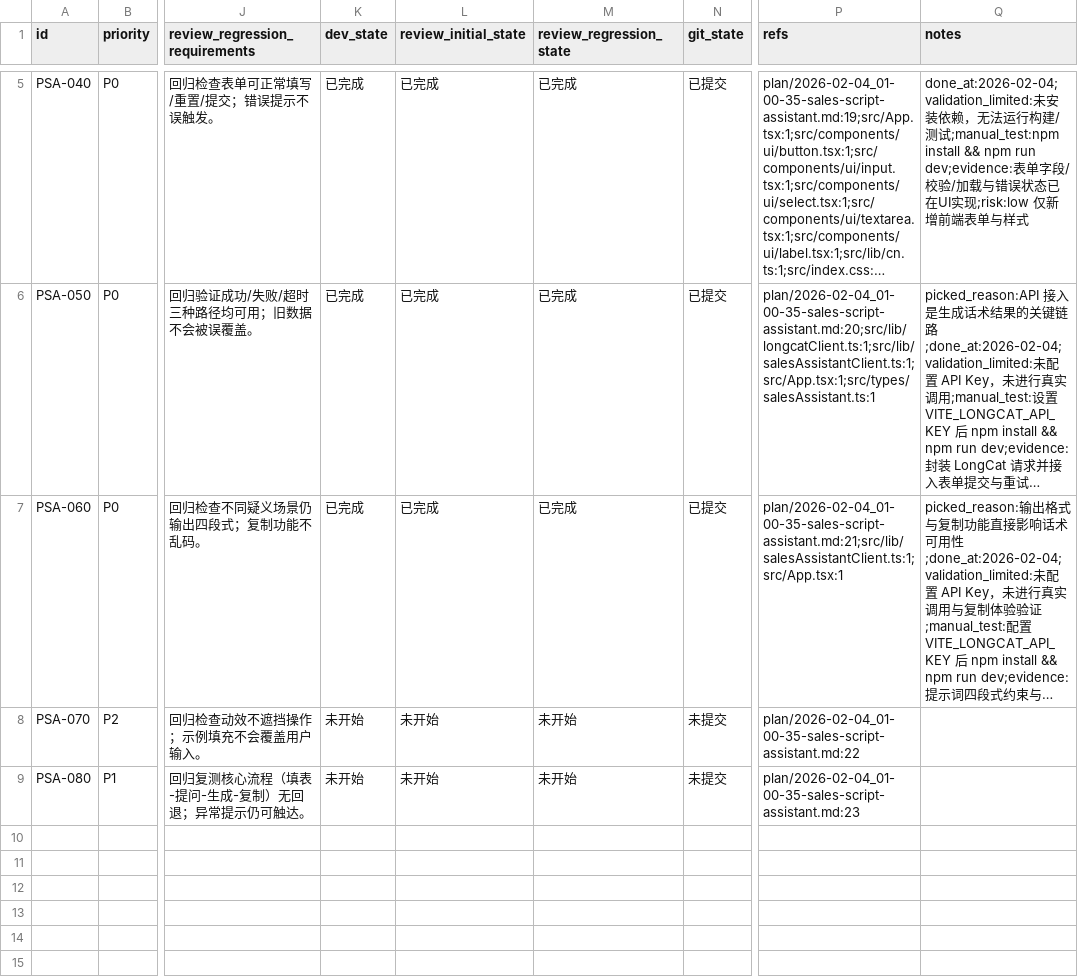
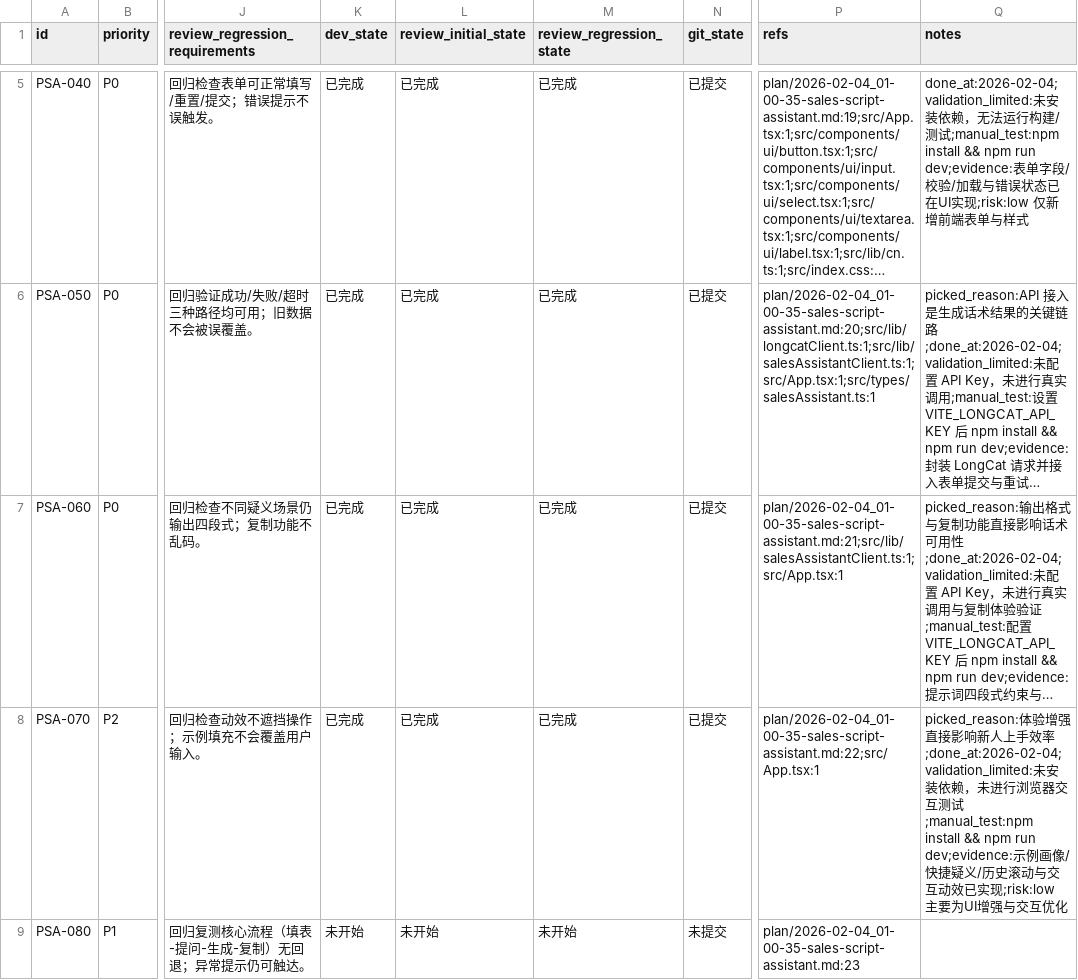
Before and after one commit to Smartloe/PitchPerfect, a CSV file: issues/2026-02-04_01-05-25-sales-script-assistant.csv, drawn as a sheet; only a part is shown, gaps mark what is left out; long unchanged cells end in …; the diff names each change by its address in the sheet, - before the commit and + after, or states it on an @@ line.

```diff
--- a/issues/2026-02-04_01-05-25-sales-script-assistant.csv
+++ b/issues/2026-02-04_01-05-25-sales-script-assistant.csv
-K8 (dev_state): 未开始
+K8 (dev_state): 已完成
-L8 (review_initial_state): 未开始
+L8 (review_initial_state): 已完成
-M8 (review_regression_state): 未开始
+M8 (review_regression_state): 已完成
-N8 (git_state): 未提交
+N8 (git_state): 已提交
-P8 (refs): plan/2026-02-04_01-00-35-sales-script-assistant.md:22
+P8 (refs): plan/2026-02-04_01-00-35-sales-script-assistant.md:22;src/App.tsx:1
-Q8 (notes): (empty)
+Q8 (notes): picked_reason:体验增强直接影响新人上手效率;done_at:2026-02-04;validation_limited:未安装依赖，未进行浏览器交互测试;manual_test:npm install && npm run dev;evidence:示例画像/快捷疑义/历史滚动与交互动效已实现;risk:low 主要为UI增强与交互优化
```
Also changed, not shown: 1 other file.
